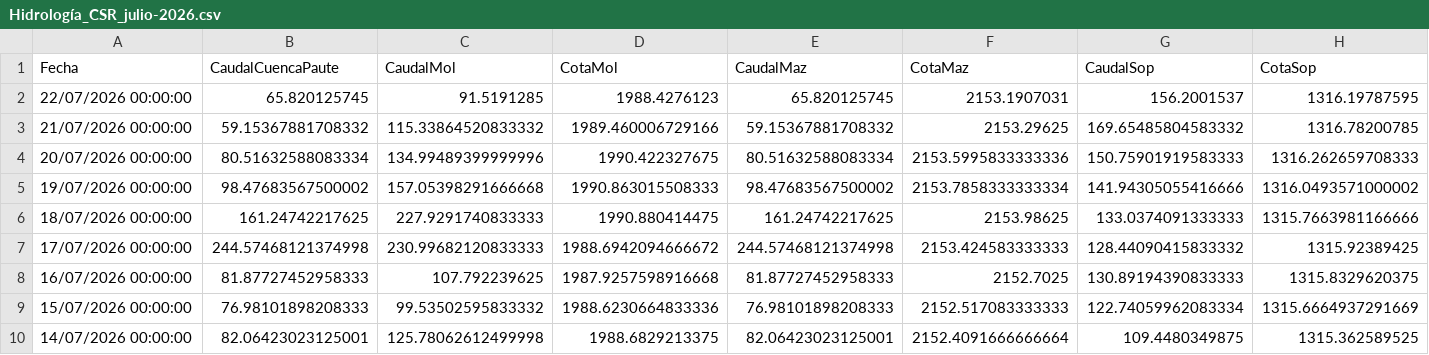
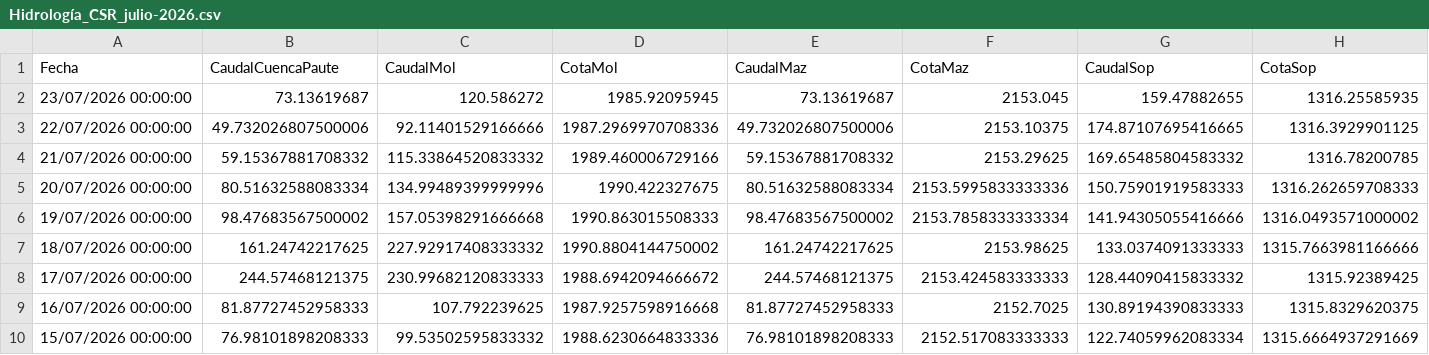
Before and after one commit to jp1309/celec, a CSV file: Hidro_mensual/Hidrología_CSR_julio-2026.csv, drawn as a sheet; only a part is shown; the shorter side is filled out with more unchanged rows; addresses are those after the commit; rows hold the shown columns only; the diff covers the shown part only; the diff names each change by its address in the sheet, - before the commit and + after, or states it on an @@ line.

```diff
--- a/Hidro_mensual/Hidrología_CSR_julio-2026.csv
+++ b/Hidro_mensual/Hidrología_CSR_julio-2026.csv
+row 2: 23/07/2026 00:00:00 | 73.13619687 | 120.586272 | 1985.92095945 | 73.13619687 | 2153.045 | 159.47882655 | 1316.25585935
-B3 (CaudalCuencaPaute): 65.820125745
+B3 (CaudalCuencaPaute): 49.732026807500006
-C3 (CaudalMol): 91.5191285
+C3 (CaudalMol): 92.11401529166666
-D3 (CotaMol): 1988.4276123
+D3 (CotaMol): 1987.2969970708336
-E3 (CaudalMaz): 65.820125745
+E3 (CaudalMaz): 49.732026807500006
-F3 (CotaMaz): 2153.1907031
+F3 (CotaMaz): 2153.10375
-G3 (CaudalSop): 156.2001537
+G3 (CaudalSop): 174.87107695416665
-H3 (CotaSop): 1316.19787595
+H3 (CotaSop): 1316.3929901125
-C7 (CaudalMol): 227.9291740833333
+C7 (CaudalMol): 227.92917408333332
-D7 (CotaMol): 1990.880414475
+D7 (CotaMol): 1990.8804144750002
-B8 (CaudalCuencaPaute): 244.57468121374998
+B8 (CaudalCuencaPaute): 244.57468121375
-E8 (CaudalMaz): 244.57468121374998
+E8 (CaudalMaz): 244.57468121375
```
Also changed, not shown: 2 edited cells elsewhere in this file, CCS/outputs/celec_daily_flows.csv, Produ_mensual/Producción_CSR_julio-2026.csv, 8 other files.
